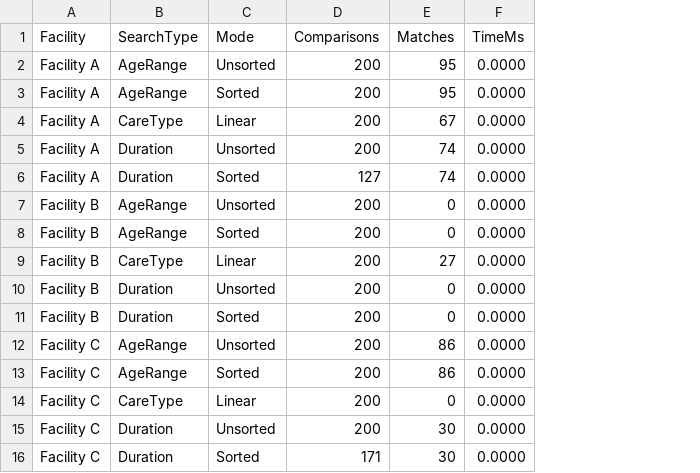
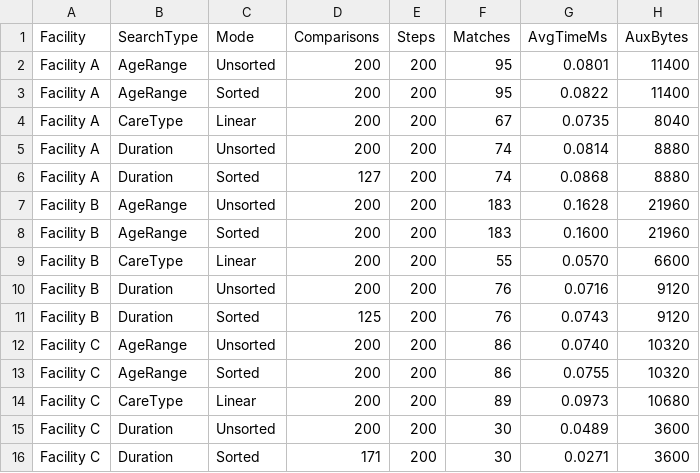
Before and after one commit to xiulailai/array-vs-linked-list-patient-analysis, a CSV file: Data/LinkedList_SearchResults.csv, drawn as a sheet; removed rows and columns are numbered as before the commit, all else as after; the diff names each change by its address in the sheet, - before the commit and + after, or states it on an @@ line.

```diff
--- a/Data/LinkedList_SearchResults.csv
+++ b/Data/LinkedList_SearchResults.csv
+column E (Steps), rows 2-16: all 200
-column F (TimeMs), rows 2-16: all 0.0000
+column G (AvgTimeMs), rows 2-16: 0.0801 | 0.0822 | 0.0735 | 0.0814 | 0.0868 | 0.1628 | 0.1600 | 0.0570 | 0.0716 | 0.0743 | 0.0740 | 0.0755 | 0.0973 | 0.0489 | 0.0271
+column H (AuxBytes), rows 2-16: 11400 | 11400 | 8040 | 8880 | 8880 | 21960 | 21960 | 6600 | 9120 | 9120 | 10320 | 10320 | 10680 | 3600 | 3600
-F7:F8 (Matches): 0
+F7:F8 (Matches): 183
-F9 (Matches): 27
+F9 (Matches): 55
-F10:F11 (Matches): 0
+F10:F11 (Matches): 76
-D11 (Comparisons): 200
+D11 (Comparisons): 125
-F14 (Matches): 0
+F14 (Matches): 89
```
Also changed, not shown: Data/Array_SearchResults.csv, Data/Array_SortResults.csv, 14 other files.
